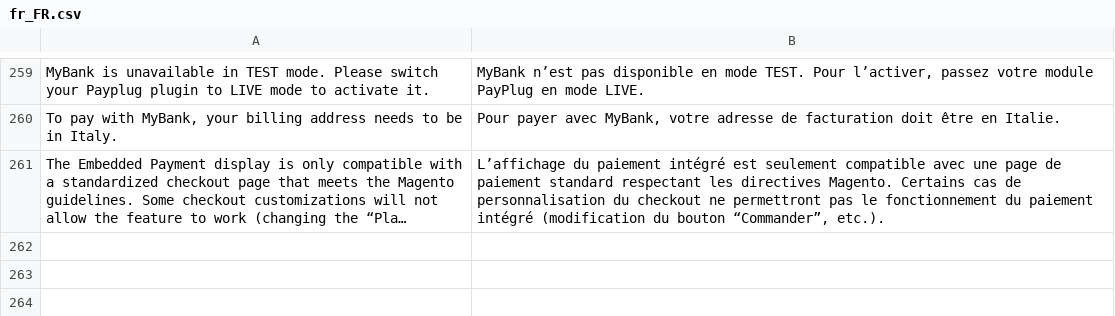
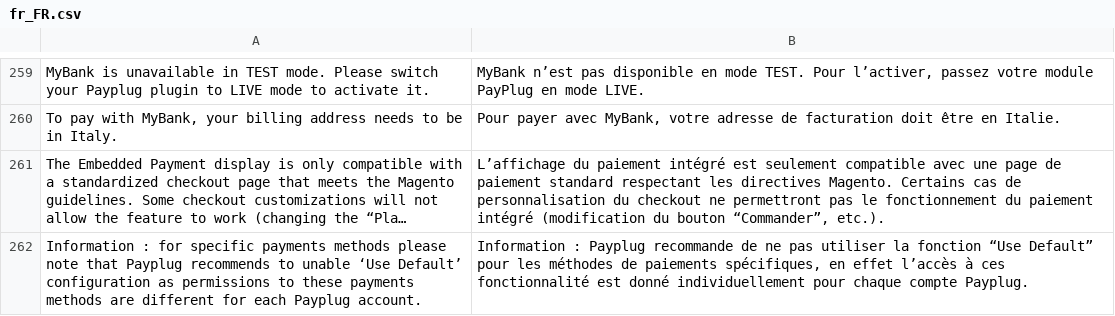
Before and after one commit to payplug/payplug-magento2, a CSV file: i18n/fr_FR.csv, drawn as a sheet; only a part is shown, gaps mark what is left out; long unchanged cells end in …; the diff names each change by its address in the sheet, - before the commit and + after, or states it on an @@ line.

Commit message:
MAG-242 : Multi account notice

```diff
--- a/i18n/fr_FR.csv
+++ b/i18n/fr_FR.csv
+row 262: Information : for specific payments methods please note that Payplug recommends to unable ‘Use Default’ configuration as permissions to these payments methods are different for each Payplug account. | Information : Payplug recommande de ne pas utiliser la fonction “Use Default” pour les méthodes de paiements spécifiques, en effet l’accès à ces fonctionnalité est donné individuellement pour chaque compte Payplug.
```
Also changed, not shown: i18n/en_US.csv, i18n/es_ES.csv, 4 other files.
